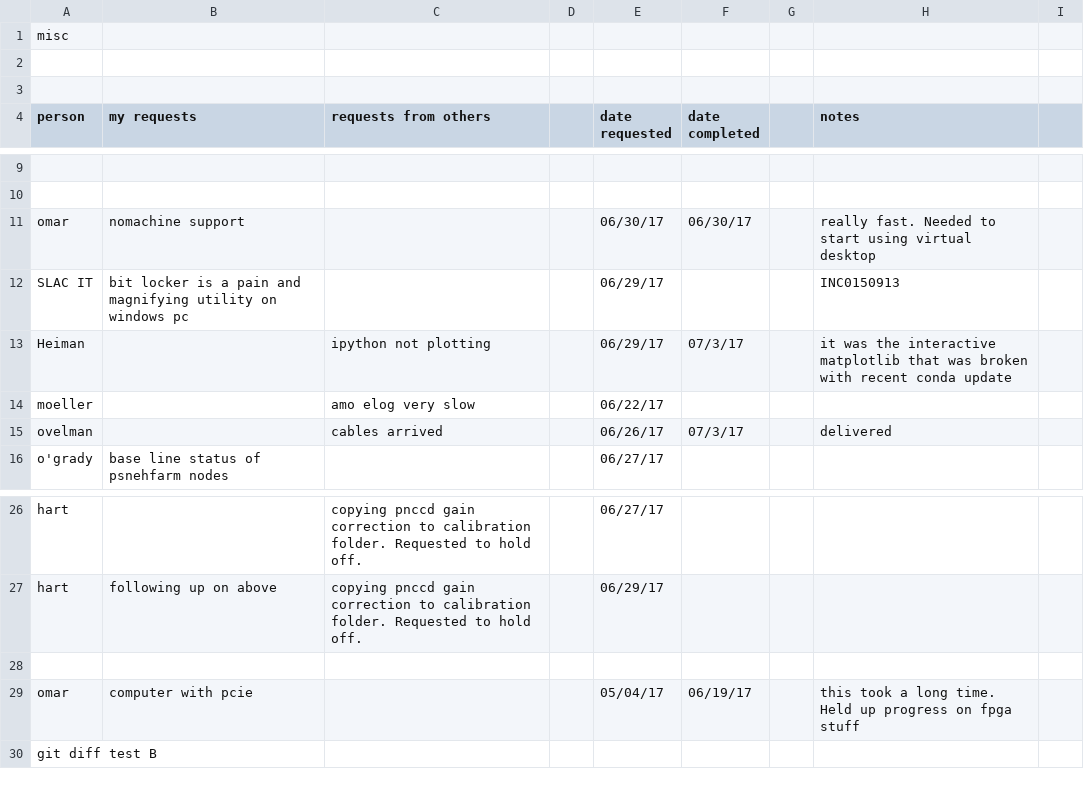
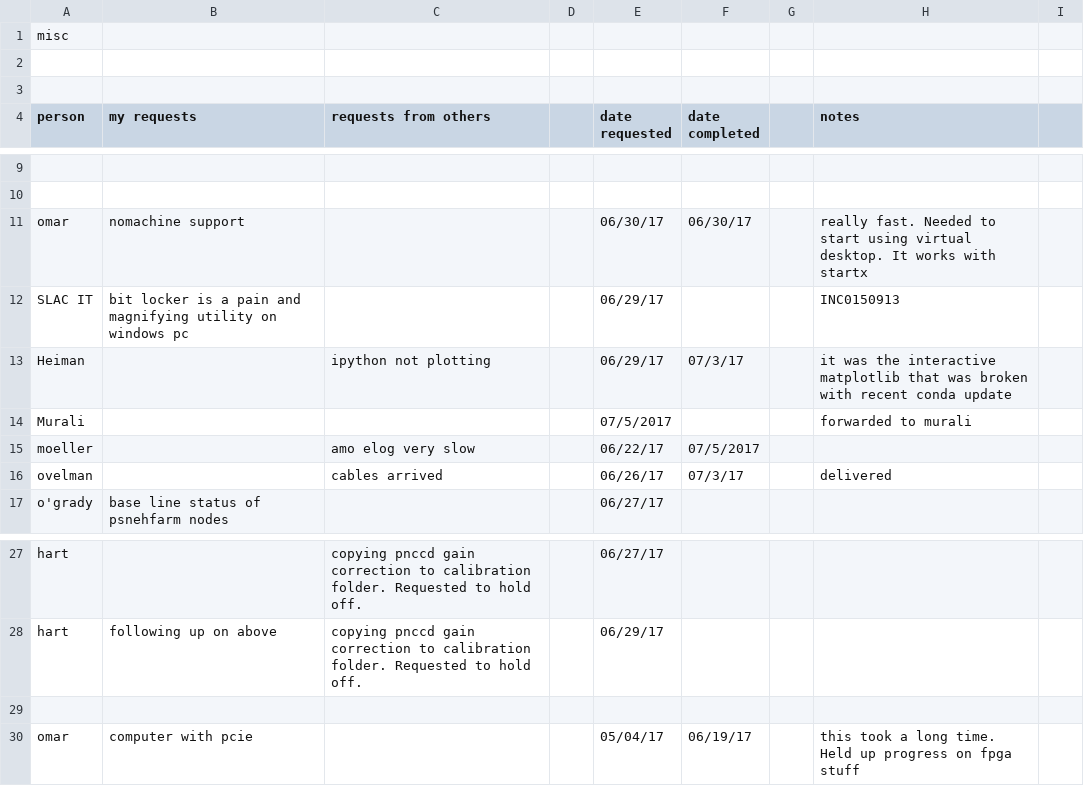
Before and after one commit to sioan/softXRayDataAndControls, a CSV file: taskManagement/generalUncatogorizedTasks.csv, drawn as a sheet; only a part is shown, gaps mark what is left out; removed rows and columns are numbered as before the commit, all else as after; the diff names each change by its address in the sheet, - before the commit and + after, or states it on an @@ line.

```diff
--- a/taskManagement/generalUncatogorizedTasks.csv
+++ b/taskManagement/generalUncatogorizedTasks.csv
-H11 (notes): …using virtual desktop
+H11 (notes): …using virtual desktop. It works with startx
+row 14: Murali |  |  |  | 07/5/2017 |  |  | forwarded to murali
-F15 (date completed): (empty)
+F15 (date completed): 07/5/2017
-row 30: git diff test B
```
Also changed, not shown: 3 other files.
